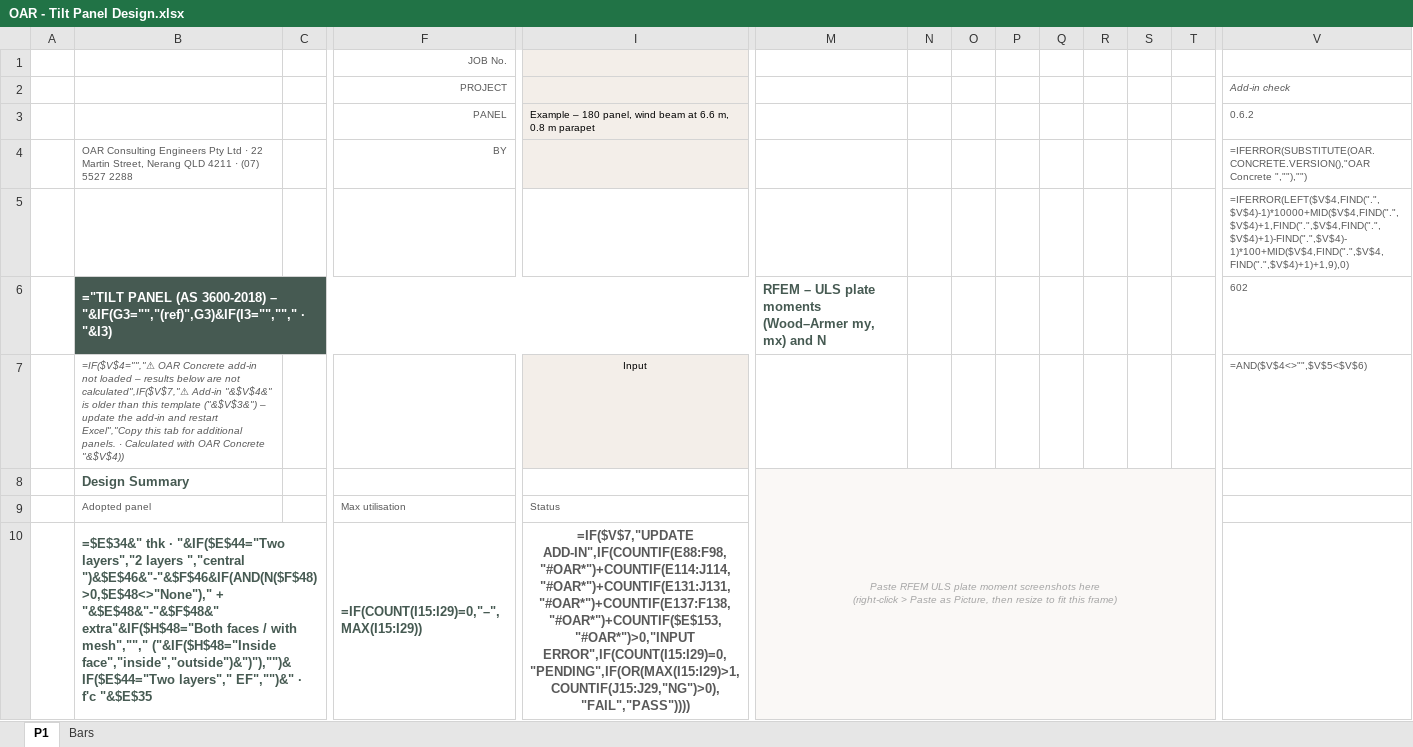
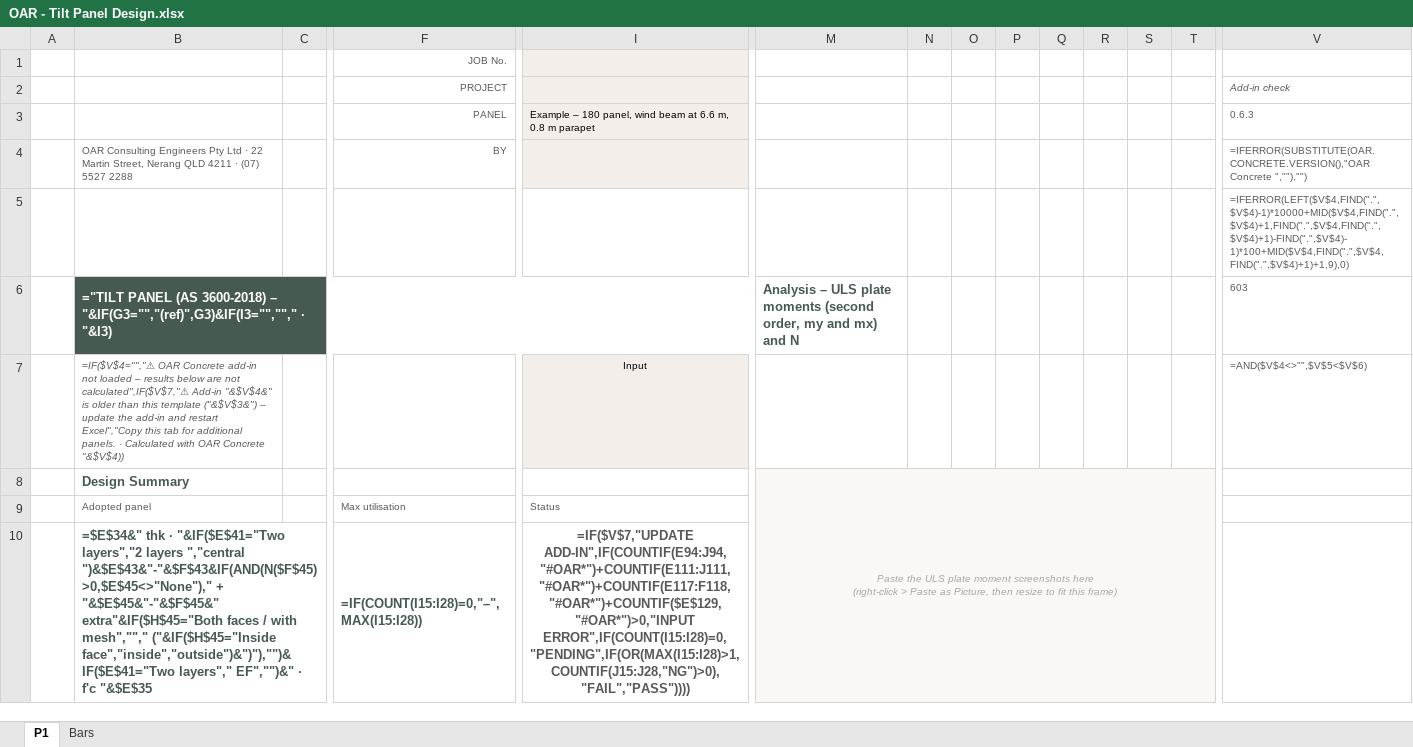
Before and after one commit to brent-oarengineers/OAR-Concrete, an Excel workbook: template/OAR - Tilt Panel Design.xlsx, sheet P1, drawn as a sheet; only a part is shown, gaps mark what is left out; values as stored, in another font and other column widths than the file's, no borders; formulas without a stored value are shown as written; charts and pictures and conditional formats not drawn; removed rows and columns are numbered as before the commit, all else as after; the diff covers the shown part only; the diff names each change by its address in the sheet, - before the commit and + after, or states it on an @@ line.

```diff
--- a/template/OAR - Tilt Panel Design.xlsx (sheet P1)
+++ b/template/OAR - Tilt Panel Design.xlsx (sheet P1)
-V3: 0.6.2
+V3: 0.6.3
-M6: RFEM – ULS plate moments (Wood–Armer my, mx) and…
+M6: Analysis – ULS plate moments (second order, my and mx) and…
-V6: 602
+V6: 603
-M8: Paste RFEM ULS plate…
+M8: Paste the ULS plate…
-M8:T50 merged
+M8:T50 merged
-B10: …thk · "&IF($E$44="Two layers","2 layers ","central ")&$E$46&"-"&$F$46&IF(AND(N($F$48)>0,$E$48<>"None")," + "&$E$48&"-"&$F$48&" extra"&IF($H$48="Both faces / with mesh",""," ("&IF($H$48="Inside face","inside","outside")&")"),"")&IF($E$44="Two layers"," EF","")&"…
+B10: …thk · "&IF($E$41="Two layers","2 layers ","central ")&$E$43&"-"&$F$43&IF(AND(N($F$45)>0,$E$45<>"None")," + "&$E$45&"-"&$F$45&" extra"&IF($H$45="Both faces / with mesh",""," ("&IF($H$45="Inside face","inside","outside")&")"),"")&IF($E$41="Two layers"," EF","")&"…
-F10: =IF(COUNT(I15:I29)=0,"–",MAX(I15:I29))
+F10: =IF(COUNT(I15:I28)=0,"–",MAX(I15:I28))
-I10: =IF($V$7,"UPDATE ADD-IN",IF(COUNTIF(E88:F98,"#OAR*")+COUNTIF(E114:J114,"#OAR*")+COUNTIF(E131:J131,"#OAR*")+COUNTIF(E137:F138,"#OAR*")+COUNTIF($E$153,"#OAR*")>0,"INPUT ERROR",IF(COUNT(I15:I29)=0,"PENDING",IF(OR(MAX(I15:I29)>1,COUNTIF(J15:J29,"NG")>0),"FAIL","PASS"))))
+I10: =IF($V$7,"UPDATE ADD-IN",IF(COUNTIF(E94:J94,"#OAR*")+COUNTIF(E111:J111,"#OAR*")+COUNTIF(E117:F118,"#OAR*")+COUNTIF($E$129,"#OAR*")>0,"INPUT ERROR",IF(COUNT(I15:I28)=0,"PENDING",IF(OR(MAX(I15:I28)>1,COUNTIF(J15:J28,"NG")>0),"FAIL","PASS"))))
```
Also changed, not shown: 39 added rows, 39 removed rows, 194 edited cells, cell formats and merged cells elsewhere in this sheet, template/OAR - RC Column Design.xlsx, template/OAR - RC Flexural Design.xlsx, 7 other files.
